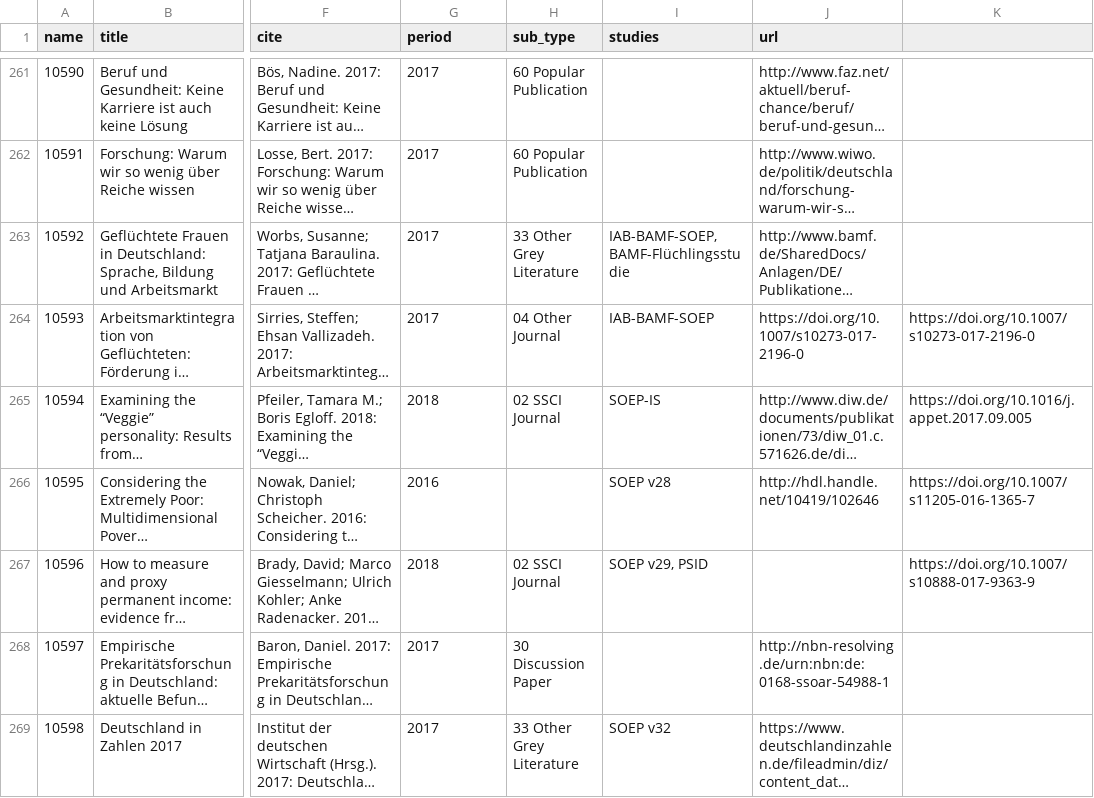
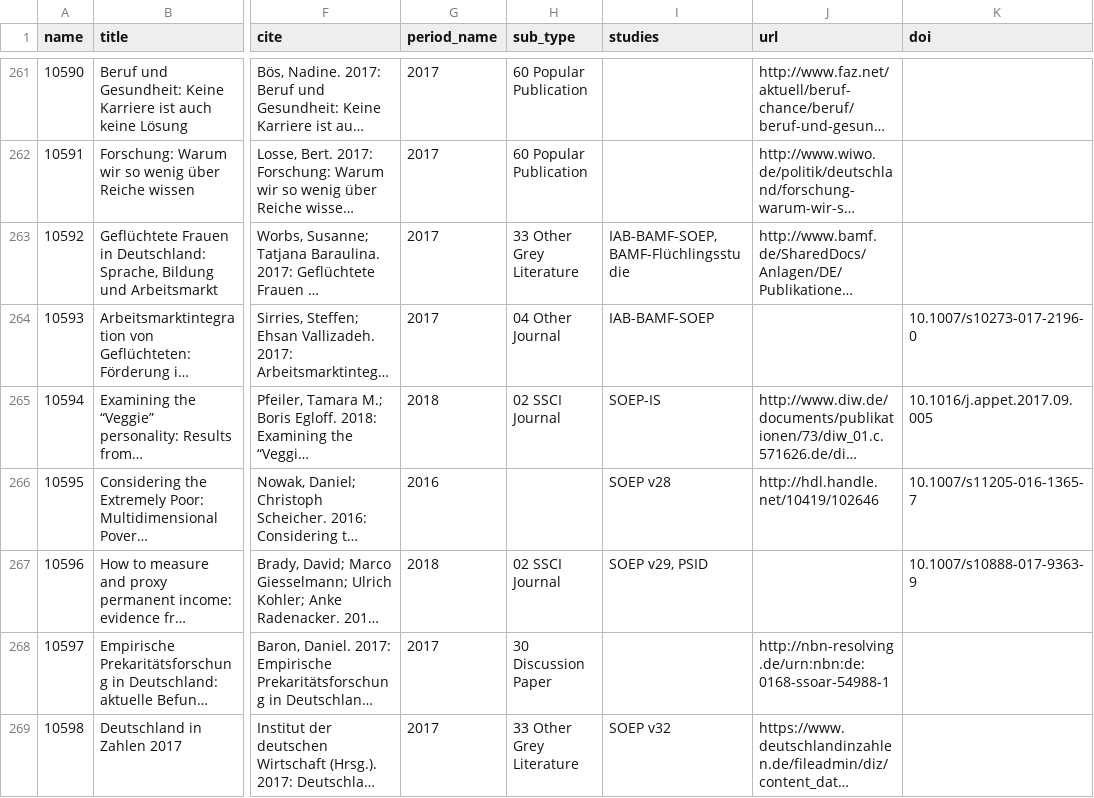
Before and after one commit to paneldata/soep-core, a CSV file: metadata/publications.csv, drawn as a sheet; only a part is shown, gaps mark what is left out; long unchanged cells end in …; the diff covers the shown part only; the diff names each change by its address in the sheet, - before the commit and + after, or states it on an @@ line.

Commit message:
Update publications.csv
- add doi column
- remove http prefix from doi column cells

```diff
--- a/metadata/publications.csv
+++ b/metadata/publications.csv
-G1: period
+G1: period_name
-K1: (empty)
+K1: doi
-J264 (url): https://doi.org/10.1007/s10273-017-2196-0
+J264 (url): (empty)
-K264 (doi): https://doi.org/10.1007/s10273-017-2196-0
+K264 (doi): 10.1007/s10273-017-2196-0
-K265 (doi): https://doi.org/10.1016/j.appet.2017.09.005
+K265 (doi): 10.1016/j.appet.2017.09.005
-K266 (doi): https://doi.org/10.1007/s11205-016-1365-7
+K266 (doi): 10.1007/s11205-016-1365-7
-K267 (doi): https://doi.org/10.1007/s10888-017-9363-9
+K267 (doi): 10.1007/s10888-017-9363-9
```
Also changed, not shown: 63 edited cells elsewhere in this file, ddionrails/publications.csv.
